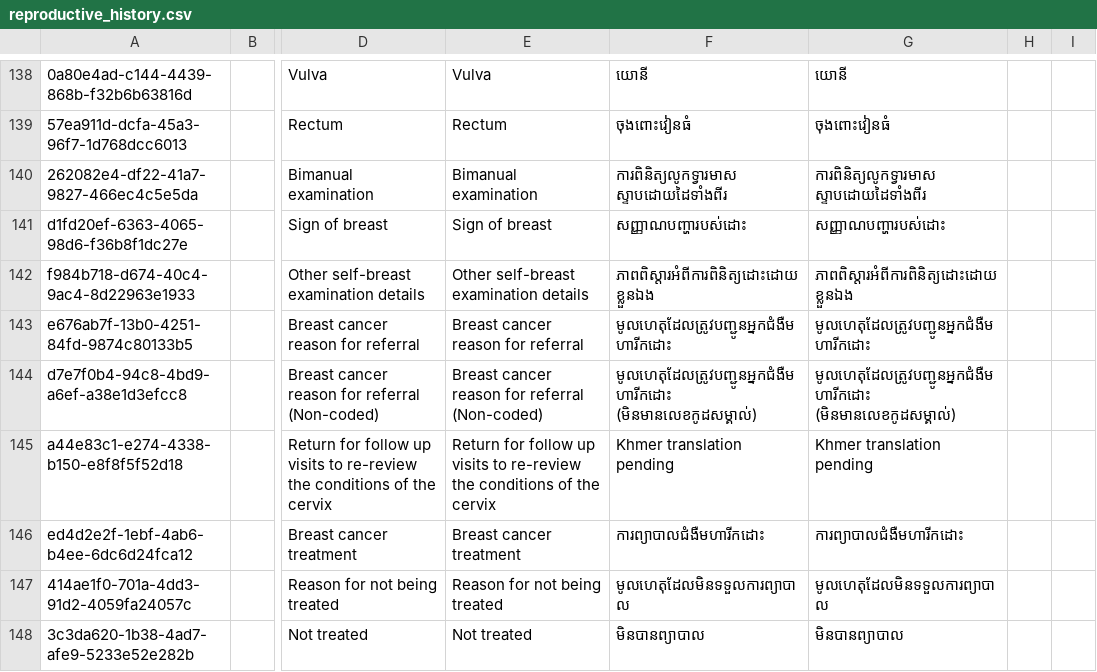
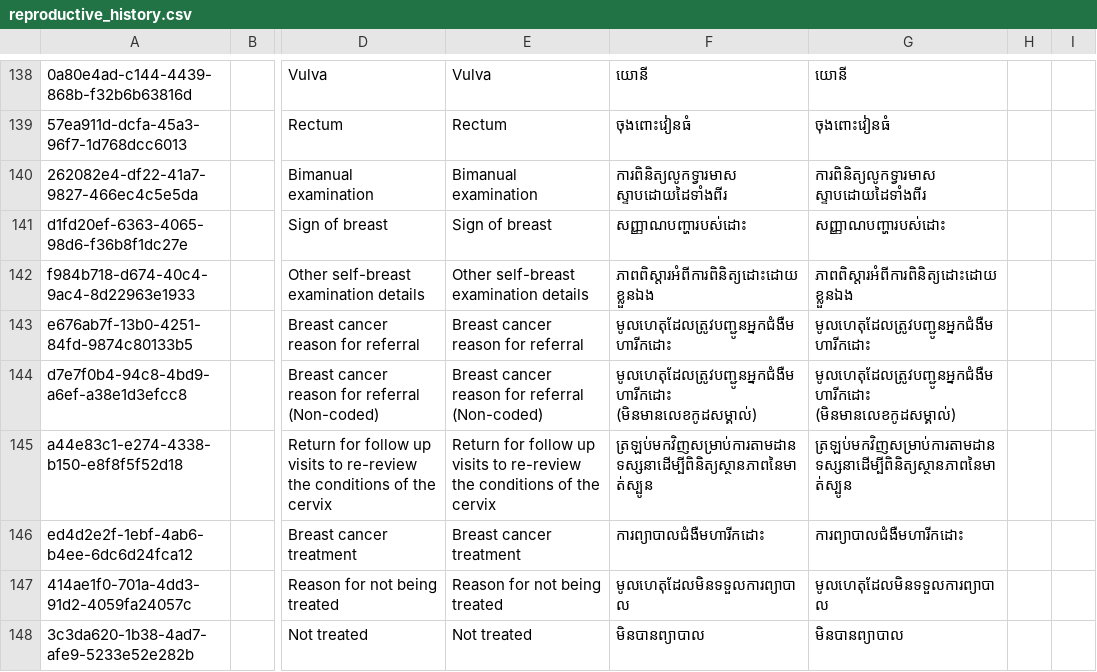
Before and after one commit to mekomsolutions/ozone-distro-cambodia, a CSV file: configs/openmrs/initializer_config/concepts/reproductive_history.csv, drawn as a sheet; only a part is shown, gaps mark what is left out; the diff names each change by its address in the sheet, - before the commit and + after, or states it on an @@ line.

Commit message:
Added Khmer translation

```diff
--- a/configs/openmrs/initializer_config/concepts/reproductive_history.csv
+++ b/configs/openmrs/initializer_config/concepts/reproductive_history.csv
-F145: Khmer translation pending
+F145: ត្រឡប់មកវិញសម្រាប់ការតាមដានទស្សនាដើម្បីពិនិត្យស្ថានភាពនៃមាត់ស្បូន
-G145: Khmer translation pending
+G145: ត្រឡប់មកវិញសម្រាប់ការតាមដានទស្សនាដើម្បីពិនិត្យស្ថានភាពនៃមាត់ស្បូន
```
